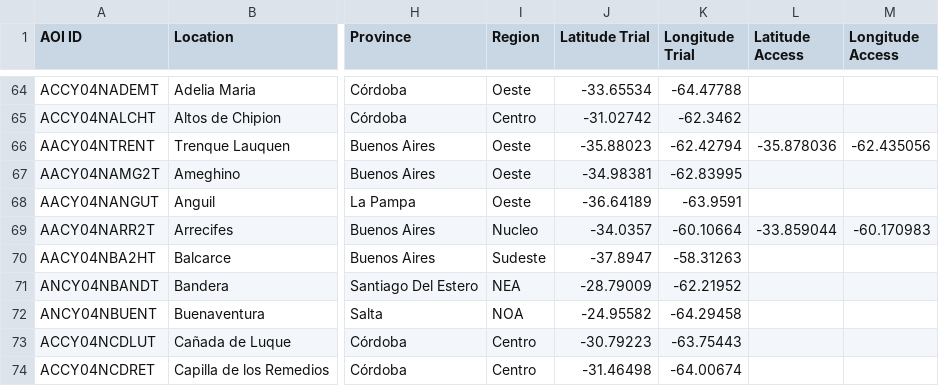
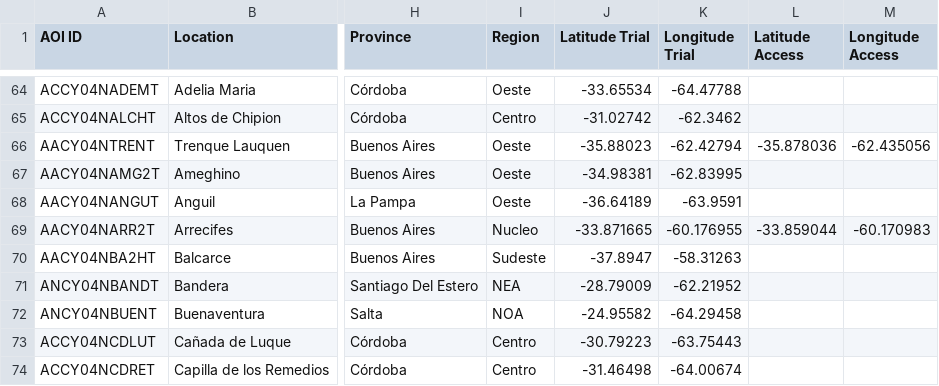
Before and after one commit to LAAR-TESTING-AR/field-trial-platform, a CSV file: Sitios_test.csv, drawn as a sheet; only a part is shown, gaps mark what is left out; the diff names each change by its address in the sheet, - before the commit and + after, or states it on an @@ line.

Commit message:
Actualizacion automatica de Sitios.csv desde SharePoint

```diff
--- a/Sitios_test.csv
+++ b/Sitios_test.csv
-J69 (Latitude Trial): -34.0357
+J69 (Latitude Trial): -33.871665
-K69 (Longitude Trial): -60.10664
+K69 (Longitude Trial): -60.176955
```
